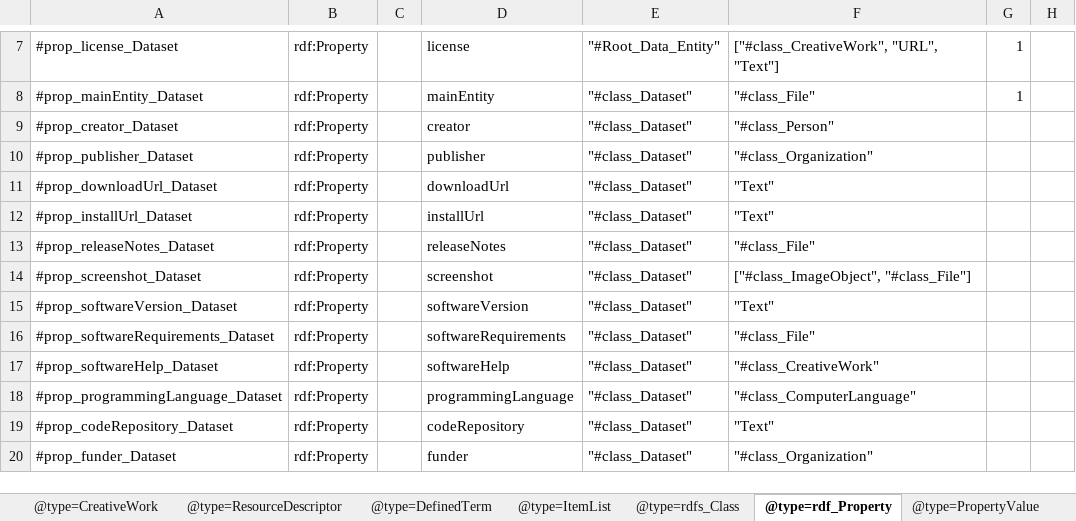
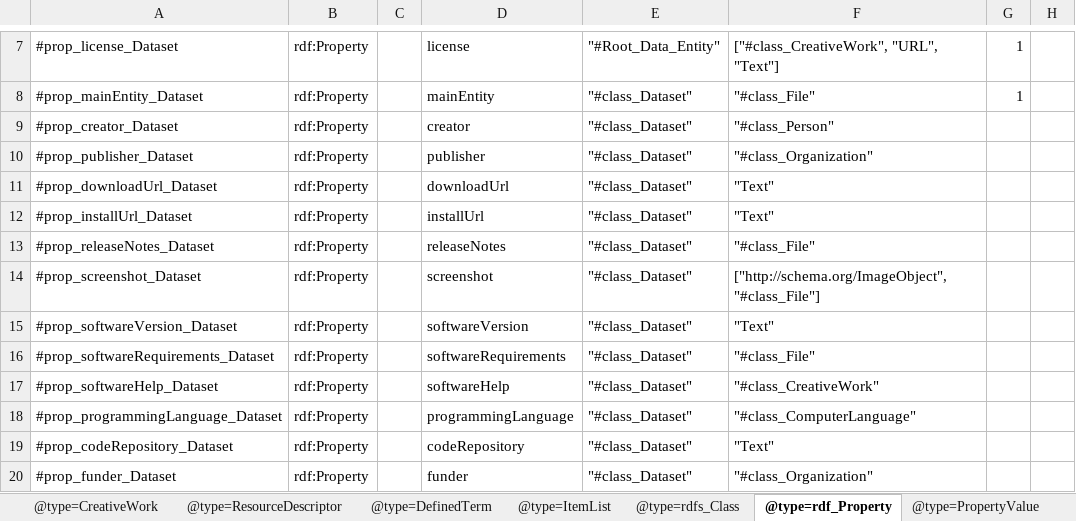
Before and after one commit to Language-Research-Technology/ro-crate-masp, an Excel workbook: profiles/software/profile-crate/ro-crate-metadata.xlsx, sheet @type=rdf_Property, drawn as a sheet; only a part is shown, gaps mark what is left out; values as stored, in another font and other column widths than the file's, no borders; the diff names each change by its address in the sheet, - before the commit and + after, or states it on an @@ line.

```diff
--- a/profiles/software/profile-crate/ro-crate-metadata.xlsx (sheet @type=rdf_Property)
+++ b/profiles/software/profile-crate/ro-crate-metadata.xlsx (sheet @type=rdf_Property)
-F14: ["#class_ImageObject", "#class_File"]
+F14: ["http://schema.org/ImageObject", "#class_File"]
```
Also changed, not shown: sheet @type=rdfs_Class, profiles/ro-crate-masp/profile-crate/ro-crate-metadata.xlsx, profiles/workflow/profile-crate/ro-crate-metadata.xlsx, 10 other files.
